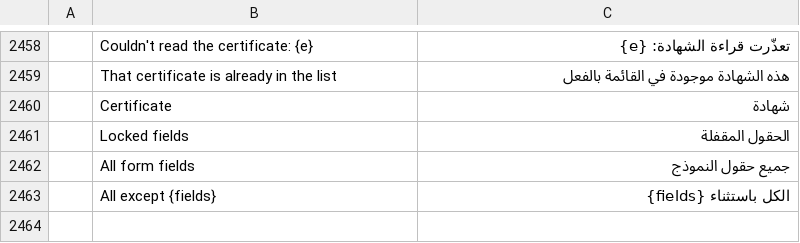
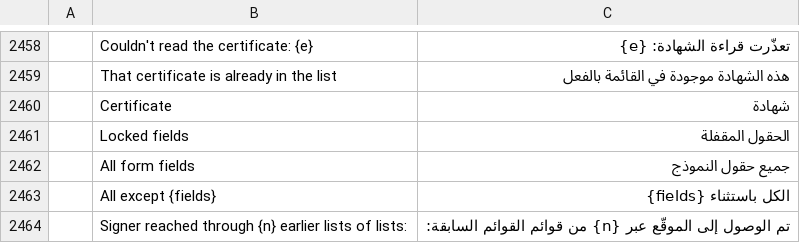
Before and after one commit to kristianrama/cleonpdf, a TSV file: crates/ui-egui/src/i18n/ar.tsv, drawn as a sheet; only a part is shown, gaps mark what is left out; the diff names each change by its address in the sheet, - before the commit and + after, or states it on an @@ line.

```diff
--- a/crates/ui-egui/src/i18n/ar.tsv
+++ b/crates/ui-egui/src/i18n/ar.tsv
+row 2464:  | Signer reached through {n} earlier lists of lists: | تم الوصول إلى الموقّع عبر {n} من قوائم القوائم السابقة:
```
Also changed, not shown: crates/ui-egui/src/i18n/bg.tsv, crates/ui-egui/src/i18n/el.tsv, 22 other files.
